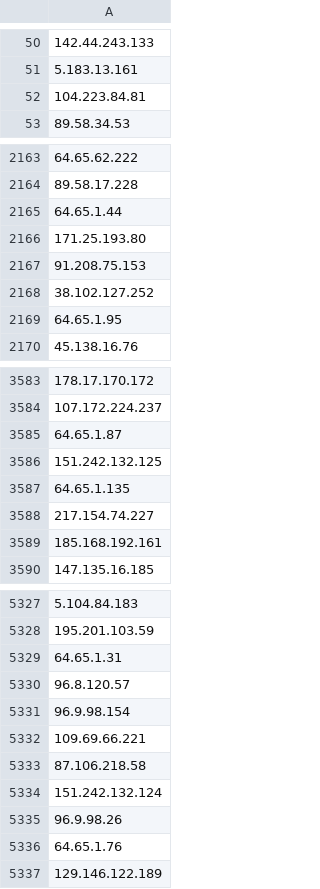
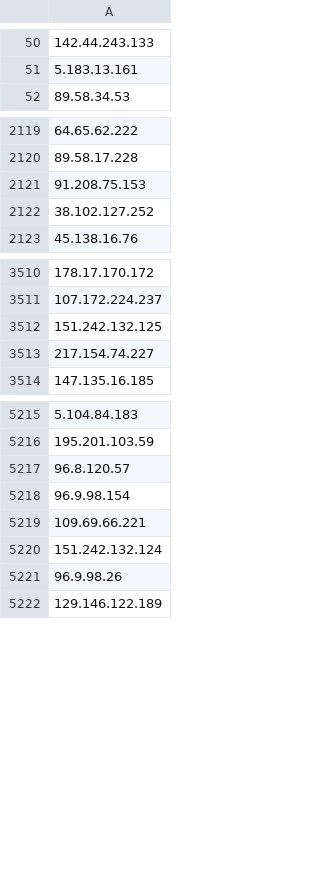
Before and after one commit to jjewitt/TOR_List, a CSV file: lists/guard_nodes.csv, drawn as a sheet; only a part is shown, gaps mark what is left out; removed rows and columns are numbered as before the commit, all else as after; the diff covers the shown part only; the diff names each change by its address in the sheet, - before the commit and + after, or states it on an @@ line.

```diff
--- a/lists/guard_nodes.csv
+++ b/lists/guard_nodes.csv
-row 52: 104.223.84.81
-row 2165: 64.65.1.44
-row 2166: 171.25.193.80
-row 2169: 64.65.1.95
-row 3585: 64.65.1.87
-row 3587: 64.65.1.135
-row 3589: 185.168.192.161
-row 5329: 64.65.1.31
-row 5333: 87.106.218.58
-row 5336: 64.65.1.76
```
Also changed, not shown: 16 added rows, 150 removed rows and 4 edited cells elsewhere in this file, lists/exit_nodes.csv, lists/recent_nodes.csv, 1 other file.
